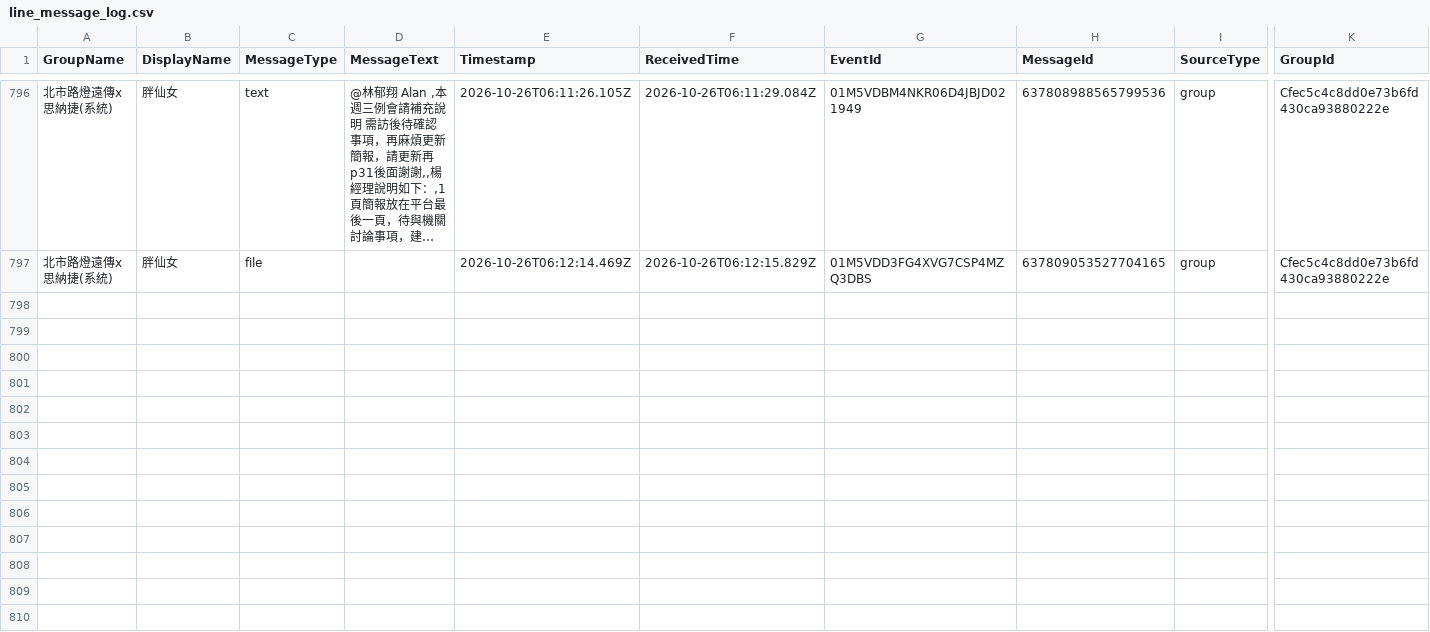
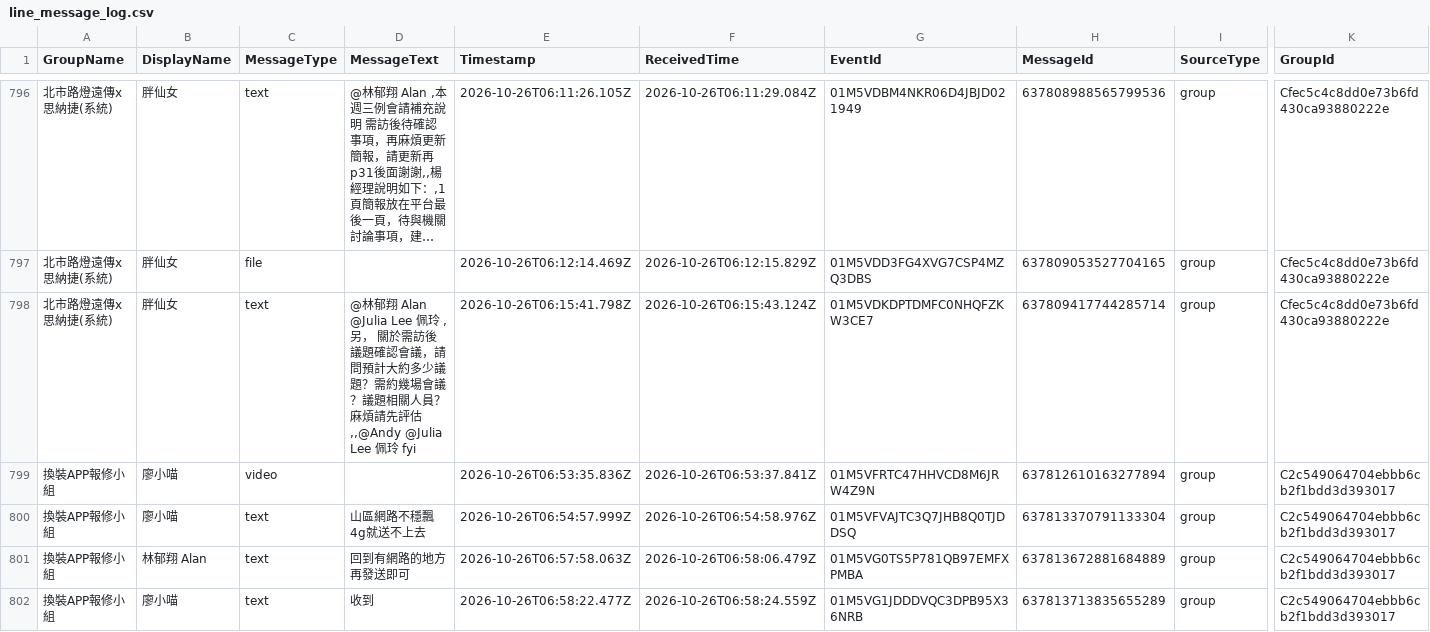
Before and after one commit to snwang14/FET-LineBot, a CSV file: reports/line_message_log.csv, drawn as a sheet; only a part is shown, gaps mark what is left out; long unchanged cells end in …; rows hold the shown columns only; the diff names each change by its address in the sheet, - before the commit and + after, or states it on an @@ line.

```diff
--- a/reports/line_message_log.csv
+++ b/reports/line_message_log.csv
+row 798: 北市路燈遠傳x思納捷(系統) | 胖仙女 | text | @林郁翔 Alan @Julia Lee 佩玲 ,另， 關於需訪後議題確認會議，請問預計大約多少議題？需約幾場會議？議題相關人員？ 麻煩請先評估,,@Andy @Julia Lee 佩玲 fyi | 2026-10-26T06:15:41.798Z | 2026-10-26T06:15:43.124Z | 01M5VDKDPTDMFC0NHQFZKW3CE7 | 637809417744285714 | group | Cfec5c4c8dd0e73b6fd430ca93880222e
+row 799: 換裝APP報修小組 | 廖小喵 | video |  | 2026-10-26T06:53:35.836Z | 2026-10-26T06:53:37.841Z | 01M5VFRTC47HHVCD8M6JRW4Z9N | 637812610163277894 | group | C2c549064704ebbb6cb2f1bdd3d393017
+row 800: 換裝APP報修小組 | 廖小喵 | text | 山區網路不穩飄4g就送不上去 | 2026-10-26T06:54:57.999Z | 2026-10-26T06:54:58.976Z | 01M5VFVAJTC3Q7JHB8Q0TJDDSQ | 637813370791133304 | group | C2c549064704ebbb6cb2f1bdd3d393017
+row 801: 換裝APP報修小組 | 林郁翔 Alan | text | 回到有網路的地方再發送即可 | 2026-10-26T06:57:58.063Z | 2026-10-26T06:58:06.479Z | 01M5VG0TS5P781QB97EMFXPMBA | 637813672881684889 | group | C2c549064704ebbb6cb2f1bdd3d393017
+row 802: 換裝APP報修小組 | 廖小喵 | text | 收到 | 2026-10-26T06:58:22.477Z | 2026-10-26T06:58:24.559Z | 01M5VG1JDDDVQC3DPB95X36NRB | 637813713835655289 | group | C2c549064704ebbb6cb2f1bdd3d393017
```
